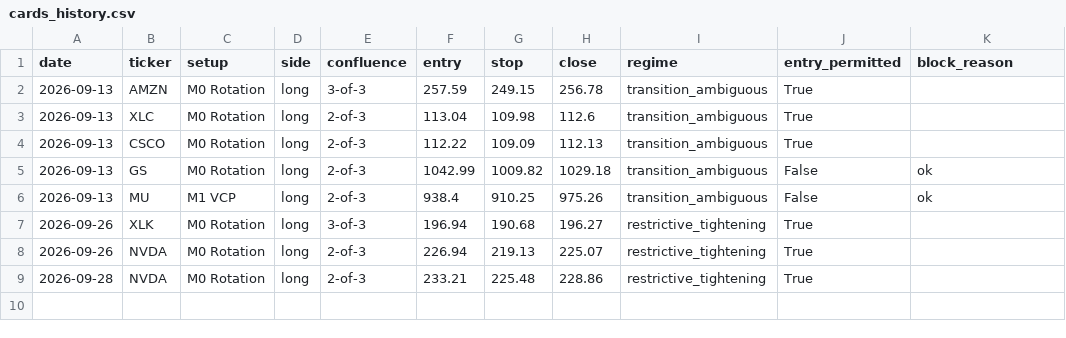
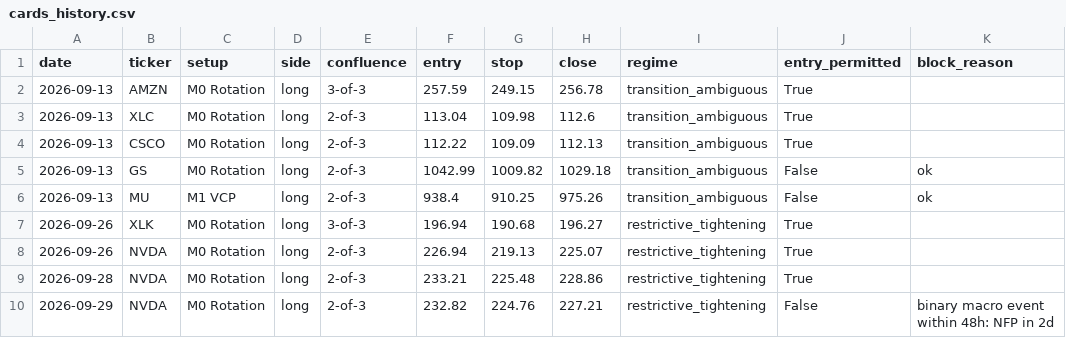
Before and after one commit to timothylundeen2008-web/Portfolio-Tracker, a CSV file: logs/swing/cards_history.csv, drawn as a sheet.

```diff
--- a/logs/swing/cards_history.csv
+++ b/logs/swing/cards_history.csv
@@ -9 +9,2 @@ date,ticker,setup,side,confluence,entry,stop,close,regime,entry_permitted,block_
 2026-09-28,NVDA,M0 Rotation,long,2-of-3,233.21,225.48,228.86,restrictive_tightening,True,
+2026-09-29,NVDA,M0 Rotation,long,2-of-3,232.82,224.76,227.21,restrictive_tightening,False,binary macro event within 48h: NFP in 2d
```
Also changed, not shown: 3 other files.
